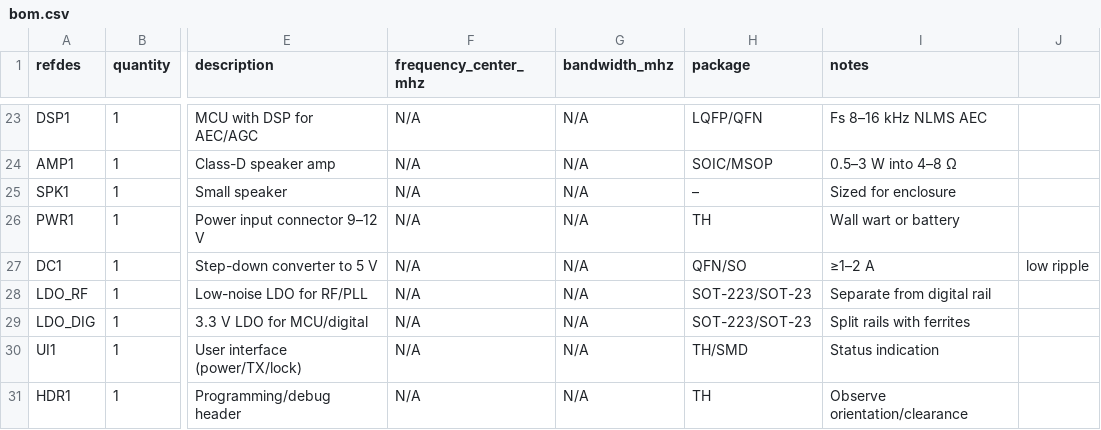
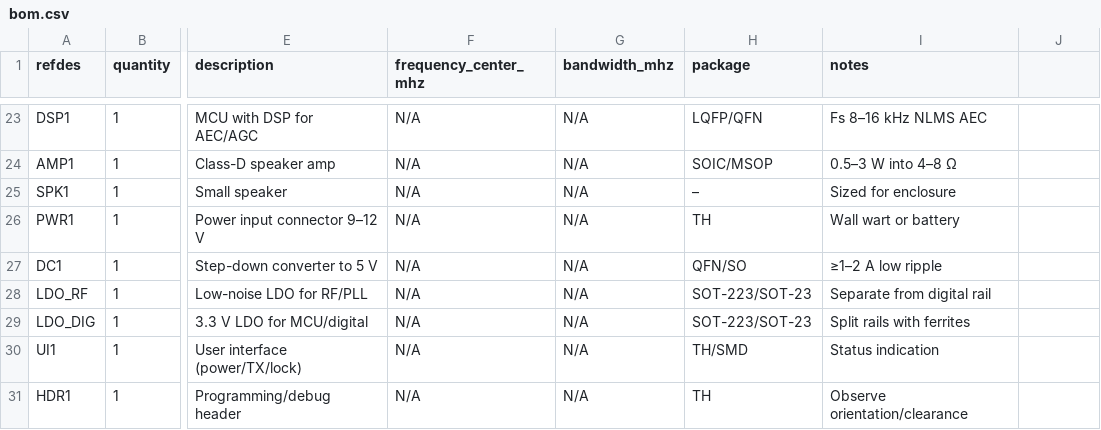
Before and after one commit to MarkTA/Wireless-Intercom-902mhz, a CSV file: bom/bom.csv, drawn as a sheet; only a part is shown, gaps mark what is left out; the diff names each change by its address in the sheet, - before the commit and + after, or states it on an @@ line.

Commit message:
update bom

```diff
--- a/bom/bom.csv
+++ b/bom/bom.csv
-I27 (notes): ≥1–2 A
+I27 (notes): ≥1–2 A low ripple
-J27: low ripple
+J27: (empty)
```
